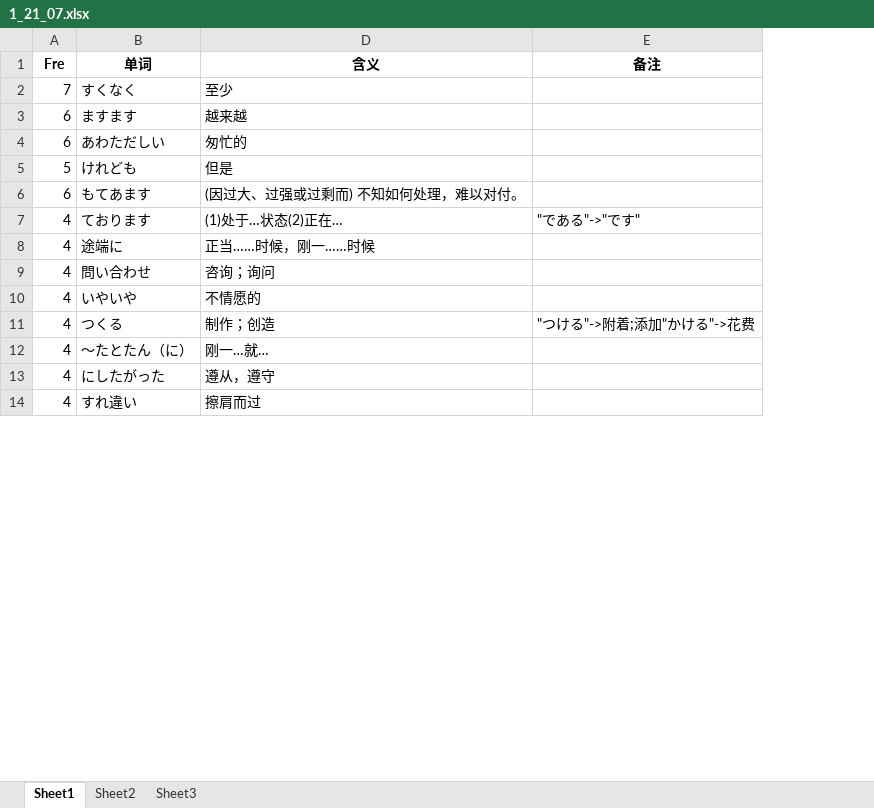
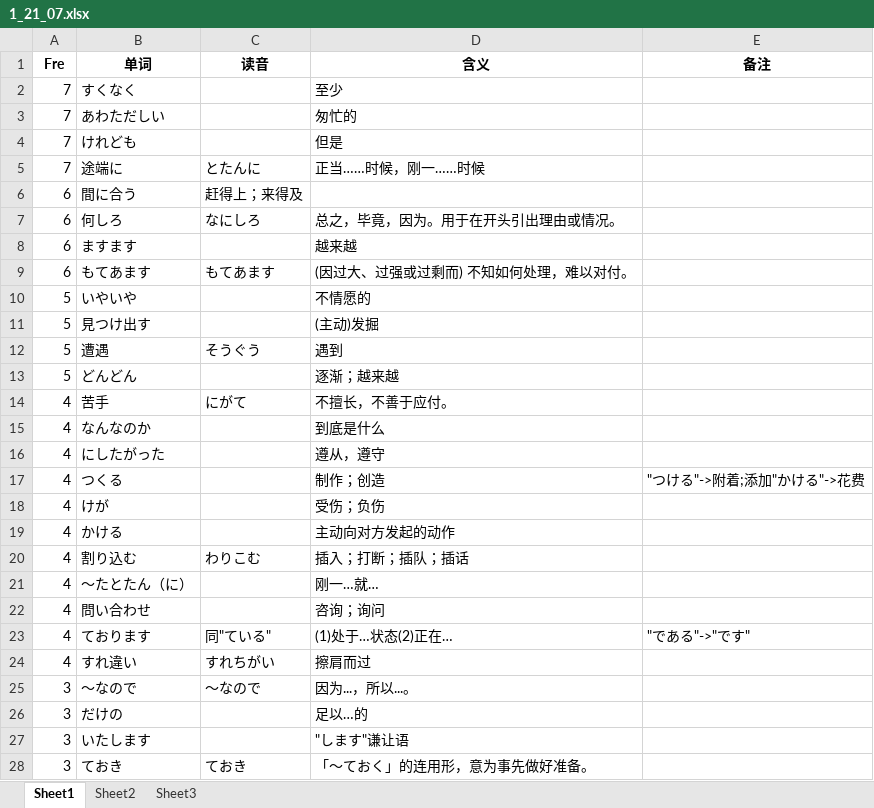
Before and after one commit to njxuxiao/2025_12, an Excel workbook: READING/1_21_07.xlsx, sheet Sheet1, drawn as a sheet; only a part is shown; values as stored, in another font and other column widths than the file's, no borders; removed rows and columns are numbered as before the commit, all else as after; the diff covers the shown part only; the diff names each change by its address in the sheet, - before the commit and + after, or states it on an @@ line.

Commit message:
update recite xlsx

```diff
--- a/READING/1_21_07.xlsx (sheet Sheet1)
+++ b/READING/1_21_07.xlsx (sheet Sheet1)
@@ column C (读音) unhidden, row 9: もてあます; rows 23-24: 同"ている" | すれちがい @@
+row 3: 7 | あわただしい |  | 匆忙的
+row 4: 7 | けれども |  | 但是
+row 5: 7 | 途端に | とたんに | 正当……时候，刚一……时候
+row 6: 6 | 間に合う | 赶得上；来得及
+row 7: 6 | 何しろ | なにしろ | 总之，毕竟，因为。用于在开头引出理由或情况。
-row 4: 6 | あわただしい | 匆忙的
-row 5: 5 | けれども | 但是
+row 10: 5 | いやいや |  | 不情愿的
+row 11: 5 | 見つけ出す |  | (主动)发掘
+row 12: 5 | 遭遇 | そうぐう | 遇到
+row 13: 5 | どんどん |  | 逐渐；越来越
+row 14: 4 | 苦手 | にがて | 不擅长，不善于应付。
+row 15: 4 | なんなのか |  | 到底是什么
@@ row 13 moved to row 16: 4 @@
@@ row 11 moved to row 17: 4 @@
+row 18: 4 | けが |  | 受伤；负伤
+row 19: 4 | かける |  | 主动向对方发起的动作
+row 20: 4 | 割り込む | わりこむ | 插入；打断；插队；插话
@@ row 12 moved to row 21: 4 @@
@@ row 9 moved to row 22: 4 @@
-row 8: 4 | 途端に | 正当……时候，刚一……时候
-row 10: 4 | いやいや | 不情愿的
@@ row 16 moved to row 25: 3 @@
+row 26: 3 | だけの |  | 足以…的
+row 27: 3 | いたします |  | "します"谦让语
+row 28: 3 | ておき | ておき | 「～ておく」的连用形，意为事先做好准备。
```
Also changed, not shown: 2 added rows, 15 removed rows and 53 moved rows elsewhere in this sheet, Mixed/1_zhouyf.xlsx, READING/2_22_12.xlsx, 2 other files.
